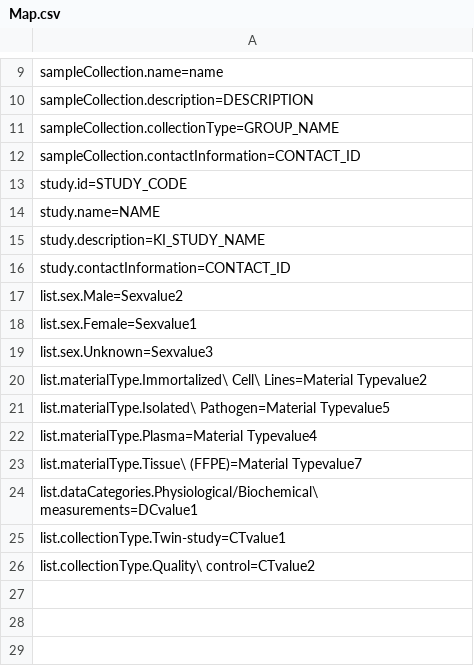
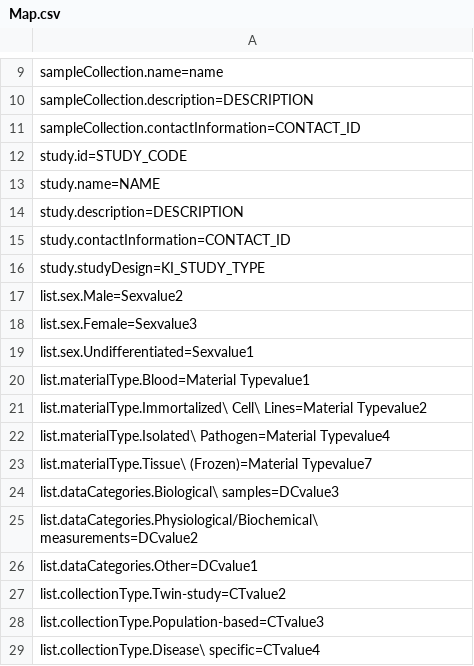
Before and after one commit to MIABIS/miabis-mapper, a CSV file: Map.csv, drawn as a sheet; only a part is shown, gaps mark what is left out.

```diff
--- a/Map.csv
+++ b/Map.csv
@@ -10,3 +10,2 @@ sampleCollection.name=name
 sampleCollection.description=DESCRIPTION
-sampleCollection.collectionType=GROUP_NAME
 sampleCollection.contactInformation=CONTACT_ID
@@ -14,13 +13,17 @@ study.id=STUDY_CODE
 study.name=NAME
-study.description=KI_STUDY_NAME
+study.description=DESCRIPTION
 study.contactInformation=CONTACT_ID
+study.studyDesign=KI_STUDY_TYPE
 list.sex.Male=Sexvalue2
-list.sex.Female=Sexvalue1
-list.sex.Unknown=Sexvalue3
+list.sex.Female=Sexvalue3
+list.sex.Undifferentiated=Sexvalue1
+list.materialType.Blood=Material Typevalue1
 list.materialType.Immortalized\ Cell\ Lines=Material Typevalue2
-list.materialType.Isolated\ Pathogen=Material Typevalue5
-list.materialType.Plasma=Material Typevalue4
-list.materialType.Tissue\ (FFPE)=Material Typevalue7
-list.dataCategories.Physiological/Biochemical\ measurements=DCvalue1
-list.collectionType.Twin-study=CTvalue1
-list.collectionType.Quality\ control=CTvalue2
+list.materialType.Isolated\ Pathogen=Material Typevalue4
+list.materialType.Tissue\ (Frozen)=Material Typevalue7
+list.dataCategories.Biological\ samples=DCvalue3
+list.dataCategories.Physiological/Biochemical\ measurements=DCvalue2
+list.dataCategories.Other=DCvalue1
+list.collectionType.Twin-study=CTvalue2
+list.collectionType.Population-based=CTvalue3
+list.collectionType.Disease\ specific=CTvalue4
```
Also changed, not shown: 34 other files.
